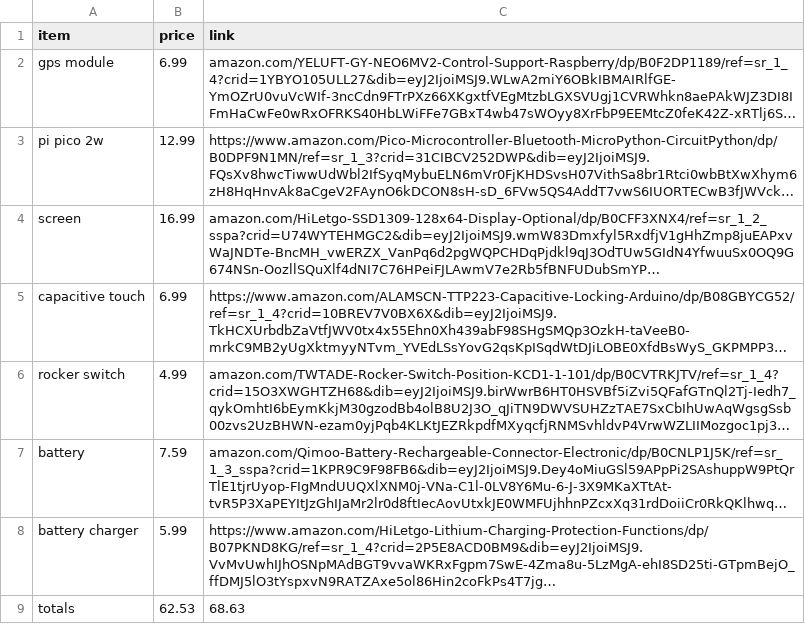
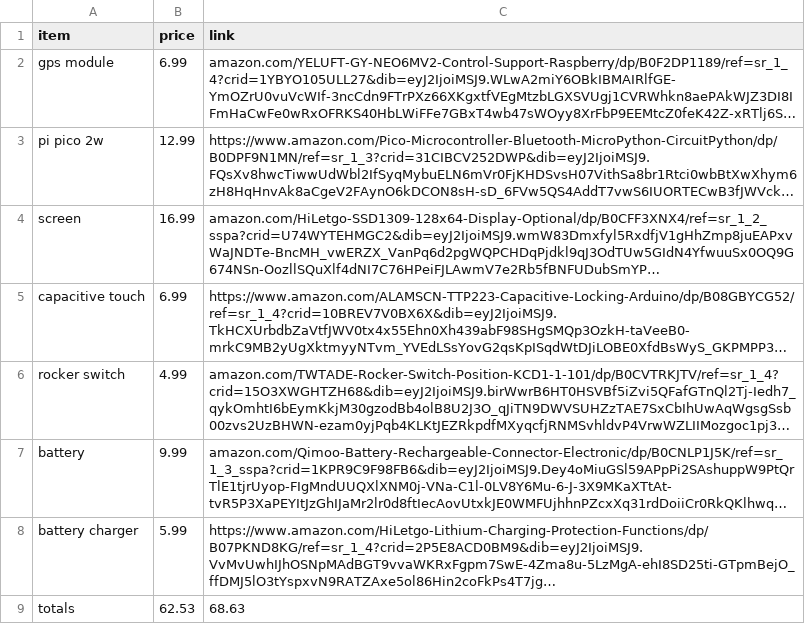
Before and after one commit to AmbassadorDoge/BikeBuddy, a CSV file: BOM.csv, drawn as a sheet; long unchanged cells end in …; the diff names each change by its address in the sheet, - before the commit and + after, or states it on an @@ line.

Commit message:
Fix link and price

```diff
--- a/BOM.csv
+++ b/BOM.csv
-B7 (price): 7.59
+B7 (price): 9.99
```
Also changed, not shown: 1 other file.
